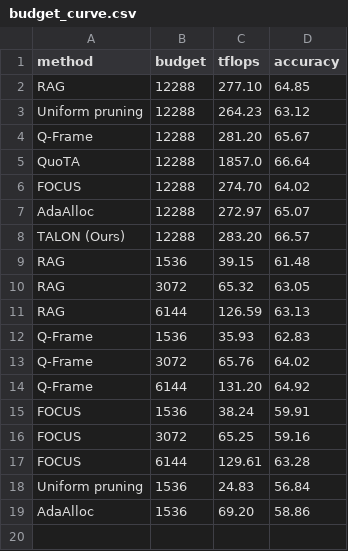
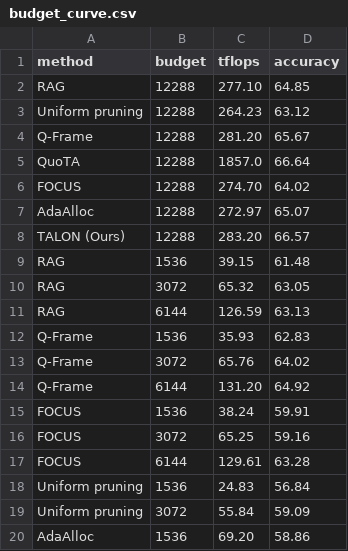
Before and after one commit to AyushBarik/TALON, a CSV file: fig/budget_curve.csv, drawn as a sheet.

```diff
--- a/fig/budget_curve.csv
+++ b/fig/budget_curve.csv
@@ -18,2 +18,3 @@ FOCUS,6144,129.61,63.28
 Uniform pruning,1536,24.83,56.84
+Uniform pruning,3072,55.84,59.09
 AdaAlloc,1536,69.20,58.86
```
Also changed, not shown: 2 other files.
